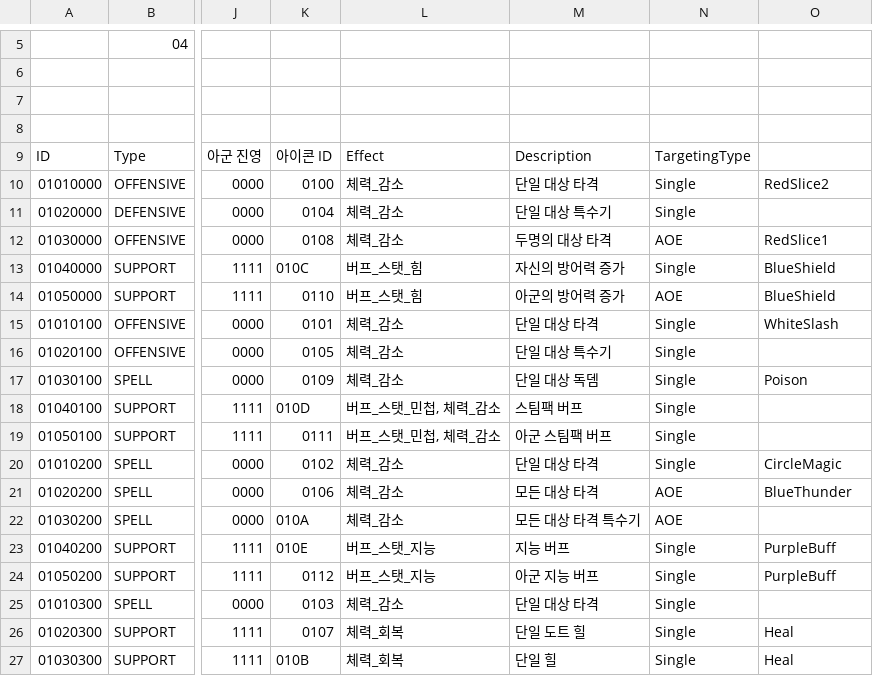
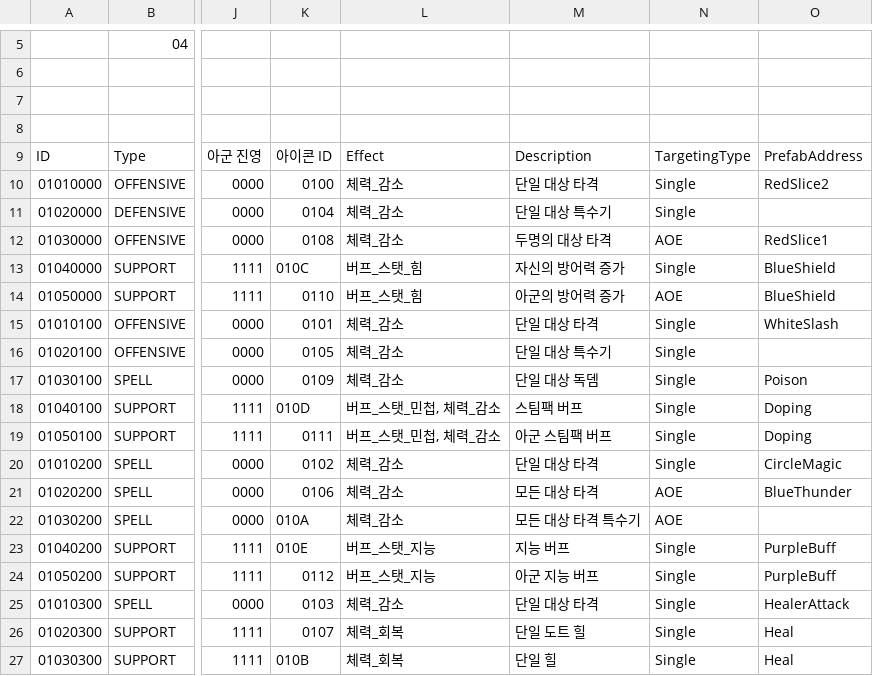
Before and after one commit to Dost-Released-Project/Bond, a TSV file: Assets/Data/TSV/skill.tsv, drawn as a sheet; only a part is shown, gaps mark what is left out; the diff names each change by its address in the sheet, - before the commit and + after, or states it on an @@ line.

```diff
--- a/Assets/Data/TSV/skill.tsv
+++ b/Assets/Data/TSV/skill.tsv
-O9: (empty)
+O9: PrefabAddress
-O18:O19: (empty)
+O18:O19: Doping
-O25: (empty)
+O25: HealerAttack
```
Also changed, not shown: 30 other files.
